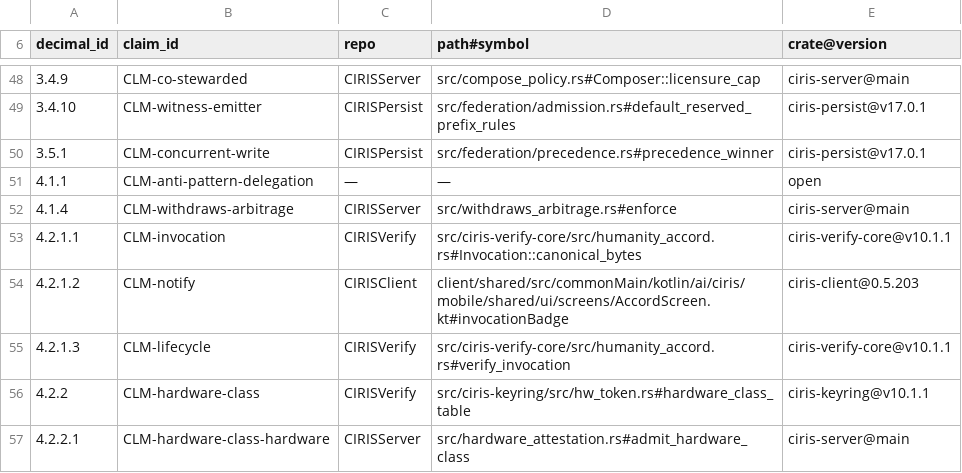
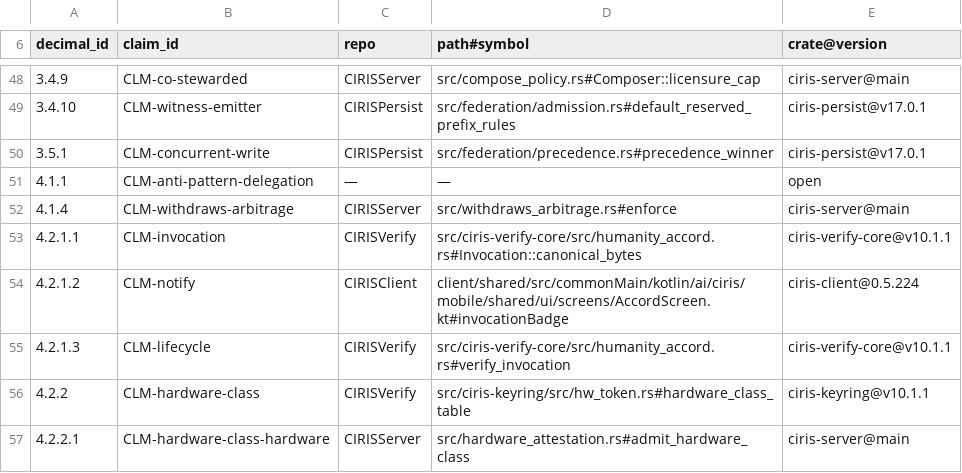
Before and after one commit to CIRISAI/CIRISServer, a TSV file: evidence/cc_impl.tsv, drawn as a sheet; only a part is shown, gaps mark what is left out.

```diff
--- a/evidence/cc_impl.tsv
+++ b/evidence/cc_impl.tsv
@@ -53,3 +53,3 @@ decimal_id	claim_id	repo	path#symbol	crate@version
 4.2.1.1	CLM-invocation	CIRISVerify	src/ciris-verify-core/src/humanity_accord.rs#Invocation::canonical_bytes	ciris-verify-core@v10.1.1
-4.2.1.2	CLM-notify	CIRISClient	client/shared/src/commonMain/kotlin/ai/ciris/mobile/shared/ui/screens/AccordScreen.kt#invocationBadge	ciris-client@0.5.203
+4.2.1.2	CLM-notify	CIRISClient	client/shared/src/commonMain/kotlin/ai/ciris/mobile/shared/ui/screens/AccordScreen.kt#invocationBadge	ciris-client@0.5.224
 4.2.1.3	CLM-lifecycle	CIRISVerify	src/ciris-verify-core/src/humanity_accord.rs#verify_invocation	ciris-verify-core@v10.1.1
```
